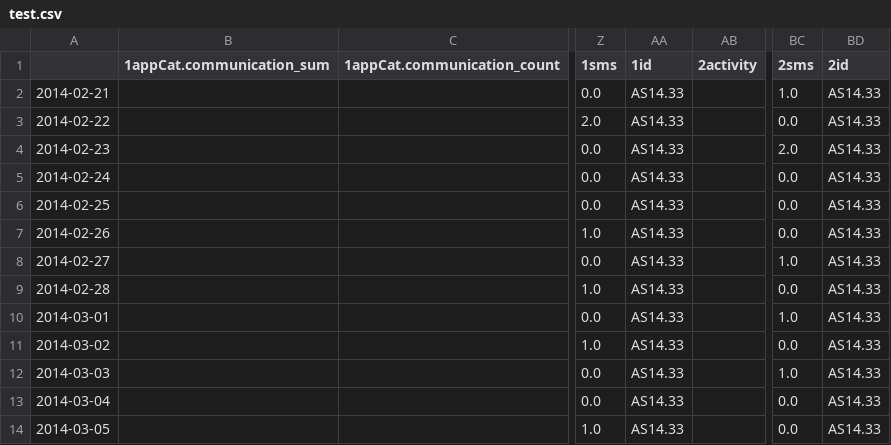
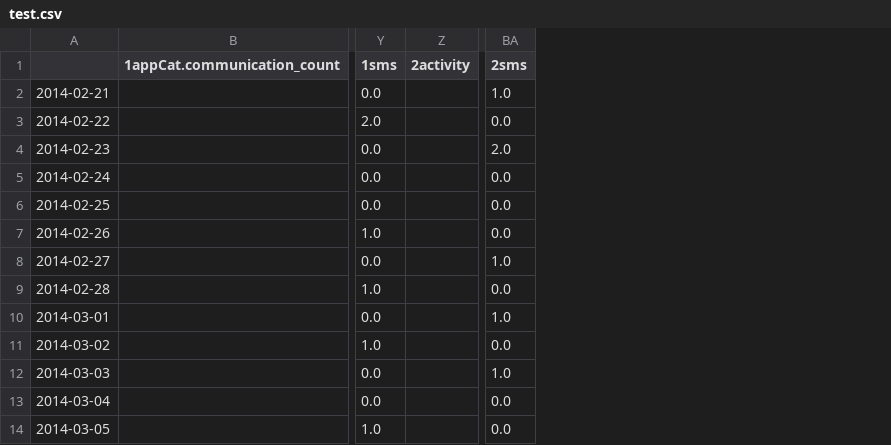
Before and after one commit to eliasbloemendaal/DataMining, a CSV file: test.csv, drawn as a sheet; only a part is shown, gaps mark what is left out; the diff names each change by its address in the sheet, - before the commit and + after, or states it on an @@ line.

```diff
--- a/test.csv
+++ b/test.csv
-column B (1appCat.communication_sum), empty
-column AA (1id), rows 2-14: all AS14.33
-column BD (2id), rows 2-14: all AS14.33
```
Also changed, not shown: AdaBoost-dim_reduction.csv, 27 other files.
